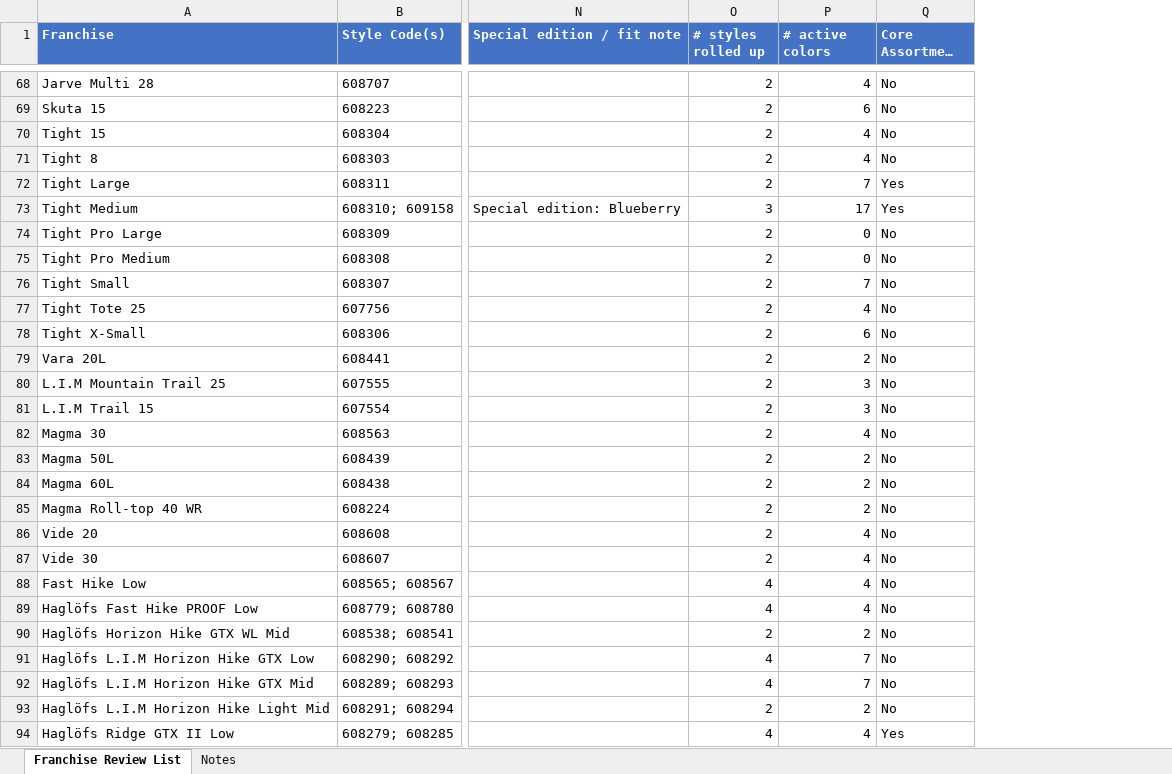
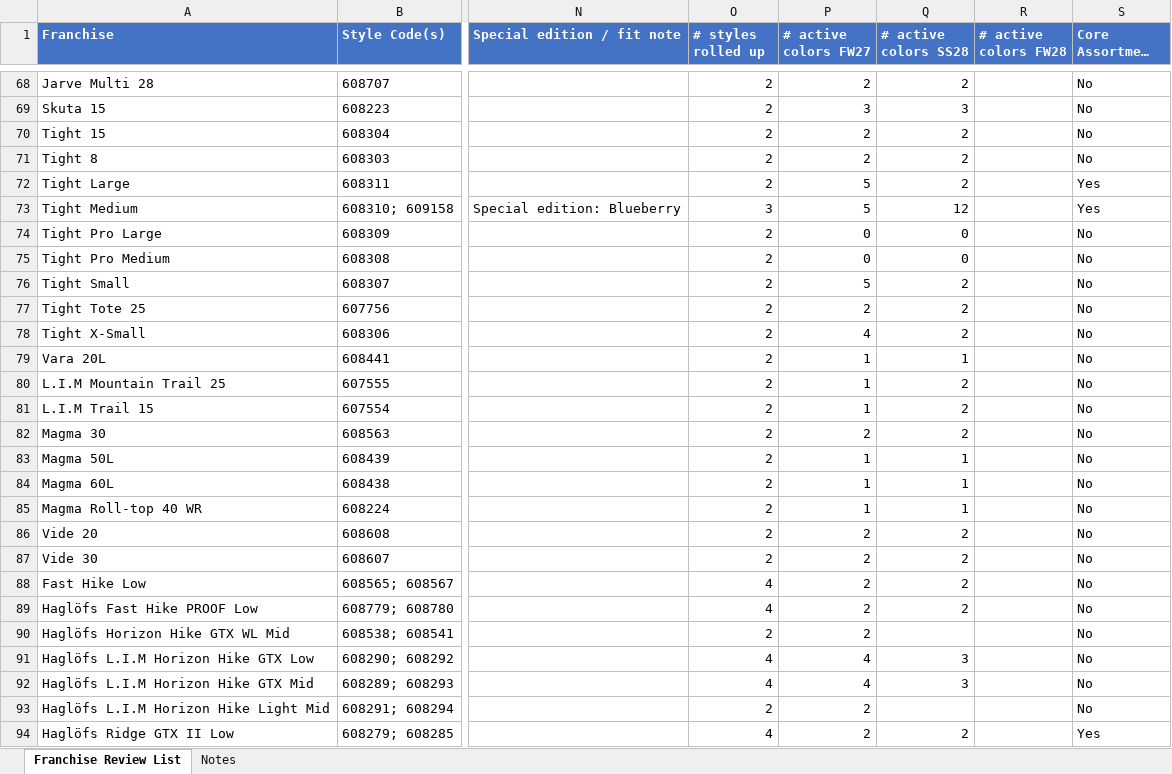
Before and after one commit to surflongboard/project_bob, an Excel workbook: data/range_review/outputs/FW27_SS28_Franchise_Review_List.xlsx, sheet Franchise Review List, drawn as a sheet; only a part is shown, gaps mark what is left out; long unchanged cells end in …; values as stored, in another font and other column widths than the file's, no borders; the diff covers the shown part only; the diff names each change by its address in the sheet, - before the commit and + after, or states it on an @@ line.

```diff
--- a/data/range_review/outputs/FW27_SS28_Franchise_Review_List.xlsx (sheet Franchise Review List)
+++ b/data/range_review/outputs/FW27_SS28_Franchise_Review_List.xlsx (sheet Franchise Review List)
+column Q (# active colors SS28), rows 68-94: 2 | 3 | 2 | 2 | 2 | 12 | 0 | 0 | 2 | 2 | 2 | 1 | 2 | 2 | 2 | 1 | 1 | 1 | 2 | 2 | 2 | 2 |  | 3 | 3 |  | 2
+column R (# active colors FW28), empty
-P1: # active colors
+P1: # active colors FW27
-P68 (# active colors FW27): 4
+P68 (# active colors FW27): 2
-P69 (# active colors FW27): 6
+P69 (# active colors FW27): 3
-P70:P71 (# active colors FW27): 4
+P70:P71 (# active colors FW27): 2
-P72 (# active colors FW27): 7
+P72 (# active colors FW27): 5
-P73 (# active colors FW27): 17
+P73 (# active colors FW27): 5
-P76 (# active colors FW27): 7
+P76 (# active colors FW27): 5
-P77 (# active colors FW27): 4
+P77 (# active colors FW27): 2
-P78 (# active colors FW27): 6
+P78 (# active colors FW27): 4
-P79 (# active colors FW27): 2
+P79 (# active colors FW27): 1
-P80:P81 (# active colors FW27): 3
+P80:P81 (# active colors FW27): 1
-P82 (# active colors FW27): 4
+P82 (# active colors FW27): 2
-P83:P85 (# active colors FW27): 2
+P83:P85 (# active colors FW27): 1
-P86:P89 (# active colors FW27): 4
+P86:P89 (# active colors FW27): 2
-P91:P92 (# active colors FW27): 7
+P91:P92 (# active colors FW27): 4
-P94 (# active colors FW27): 4
+P94 (# active colors FW27): 2
```
Also changed, not shown: 235 edited cells elsewhere in this sheet, sheet Notes, 7 other files.
